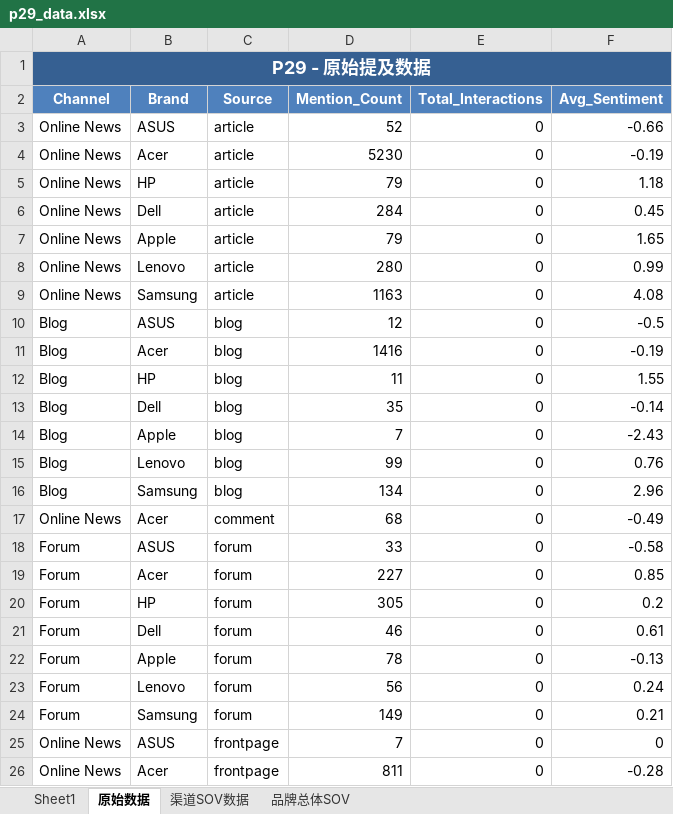
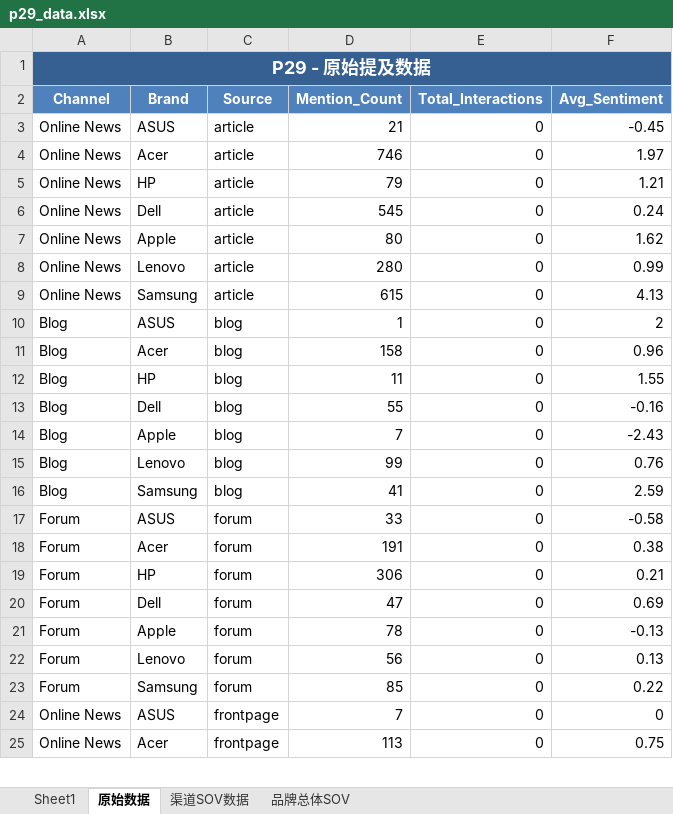
Before and after one commit to jinghai/gen_ppt, an Excel workbook: charts/p29/p29_data.xlsx, sheet 原始数据, drawn as a sheet; only a part is shown; values as stored, in another font and other column widths than the file's, no borders; removed rows and columns are numbered as before the commit, all else as after; the diff covers the shown part only; the diff names each change by its address in the sheet, - before the commit and + after, or states it on an @@ line.

```diff
--- a/charts/p29/p29_data.xlsx (sheet 原始数据)
+++ b/charts/p29/p29_data.xlsx (sheet 原始数据)
-D3 (Mention_Count): 52
+D3 (Mention_Count): 21
-F3 (Avg_Sentiment): -0.66
+F3 (Avg_Sentiment): -0.45
-D4 (Mention_Count): 5230
+D4 (Mention_Count): 746
-F4 (Avg_Sentiment): -0.19
+F4 (Avg_Sentiment): 1.97
-F5 (Avg_Sentiment): 1.18
+F5 (Avg_Sentiment): 1.21
-D6 (Mention_Count): 284
+D6 (Mention_Count): 545
-F6 (Avg_Sentiment): 0.45
+F6 (Avg_Sentiment): 0.24
-D7 (Mention_Count): 79
+D7 (Mention_Count): 80
-F7 (Avg_Sentiment): 1.65
+F7 (Avg_Sentiment): 1.62
-D9 (Mention_Count): 1163
+D9 (Mention_Count): 615
-F9 (Avg_Sentiment): 4.08
+F9 (Avg_Sentiment): 4.13
-D10 (Mention_Count): 12
+D10 (Mention_Count): 1
-F10 (Avg_Sentiment): -0.5
+F10 (Avg_Sentiment): 2
-D11 (Mention_Count): 1416
+D11 (Mention_Count): 158
-F11 (Avg_Sentiment): -0.19
+F11 (Avg_Sentiment): 0.96
-D13 (Mention_Count): 35
+D13 (Mention_Count): 55
-F13 (Avg_Sentiment): -0.14
+F13 (Avg_Sentiment): -0.16
-D16 (Mention_Count): 134
+D16 (Mention_Count): 41
-F16 (Avg_Sentiment): 2.96
+F16 (Avg_Sentiment): 2.59
-row 17: Online News | Acer | comment | 68 | 0 | -0.49
-D18 (Mention_Count): 227
+D18 (Mention_Count): 191
-F18 (Avg_Sentiment): 0.85
+F18 (Avg_Sentiment): 0.38
-D19 (Mention_Count): 305
+D19 (Mention_Count): 306
-F19 (Avg_Sentiment): 0.2
+F19 (Avg_Sentiment): 0.21
-D20 (Mention_Count): 46
+D20 (Mention_Count): 47
-F20 (Avg_Sentiment): 0.61
+F20 (Avg_Sentiment): 0.69
-F22 (Avg_Sentiment): 0.24
+F22 (Avg_Sentiment): 0.13
-D23 (Mention_Count): 149
+D23 (Mention_Count): 85
-F23 (Avg_Sentiment): 0.21
+F23 (Avg_Sentiment): 0.22
-D25 (Mention_Count): 811
+D25 (Mention_Count): 113
-F25 (Avg_Sentiment): -0.28
+F25 (Avg_Sentiment): 0.75
```
Also changed, not shown: 56 edited cells elsewhere in this sheet, sheet 渠道SOV数据, sheet Sheet1, sheet 品牌总体SOV, 6 other files.
